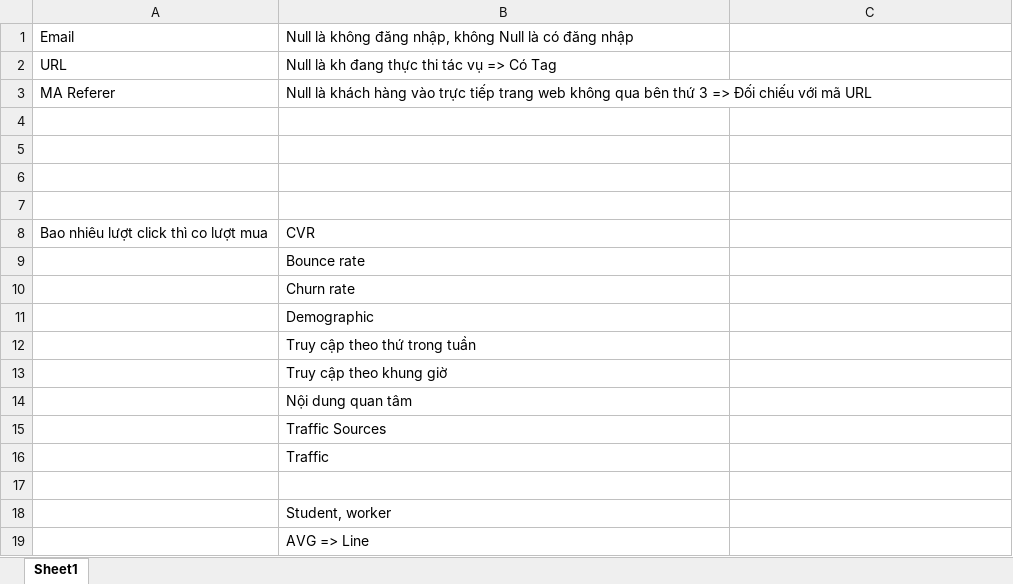
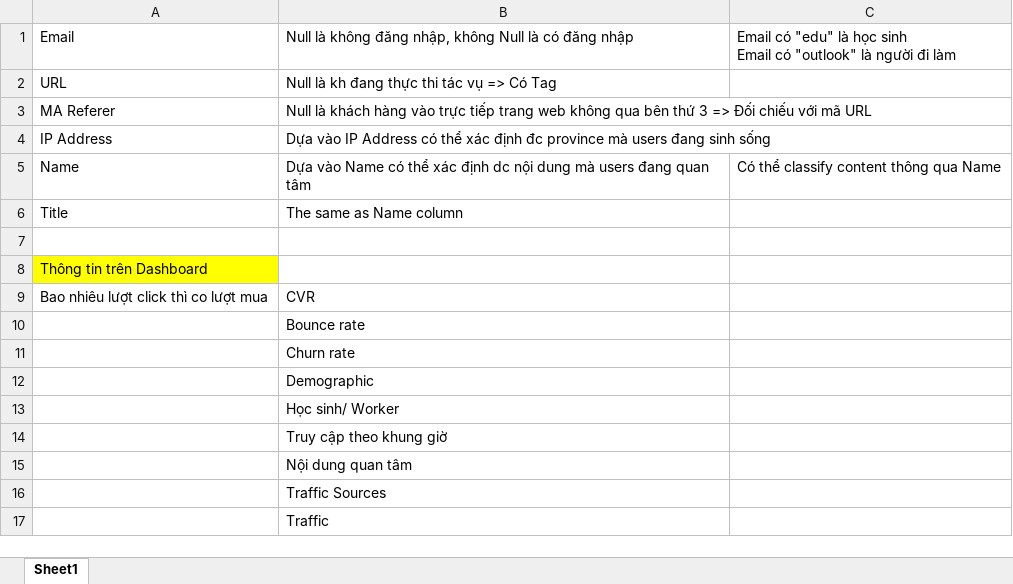
Before and after one commit to HienNau/Uniace_Project, an Excel workbook: Uniace_Document.xlsx, sheet Sheet1, drawn as a sheet; values as stored, in another font and other column widths than the file's, no borders; removed rows and columns are numbered as before the commit, all else as after; ↵ is a line break in a cell; the diff names each change by its address in the sheet, - before the commit and + after, or states it on an @@ line.

```diff
--- a/Uniace_Document.xlsx (sheet Sheet1)
+++ b/Uniace_Document.xlsx (sheet Sheet1)
-C1: (empty)
+C1: Email có "edu" là học sinh ↵ Email có "outlook" là người đi làm
+row 4: IP Address | Dựa vào IP Address có thể xác định đc province mà users đang sinh sống
+row 5: Name | Dựa vào Name có thể xác định dc nội dung mà users đang quan tâm | Có thể classify content thông qua Name
+row 6: Title | The same as Name column
-A8: (empty)
+A8: Thông tin trên Dashboard
-A8 fill: none
+A8 fill: #FFFF00
-row 6: (empty)
-row 7: (empty)
-B13: Truy cập theo thứ trong tuần
+B13: Học sinh/ Worker
-row 17: (empty)
-row 18:  | Student, worker
-row 19:  | AVG => Line
```
Also changed, not shown: 11 other files.
